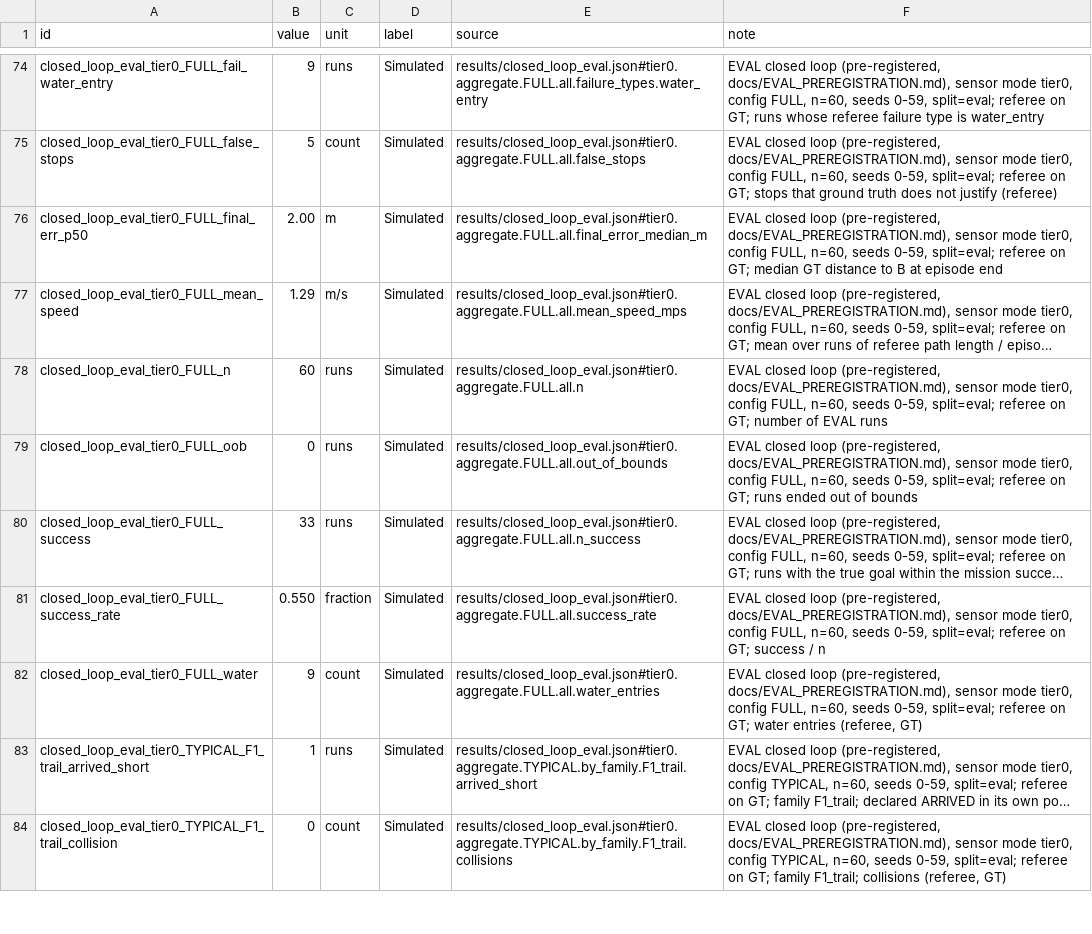
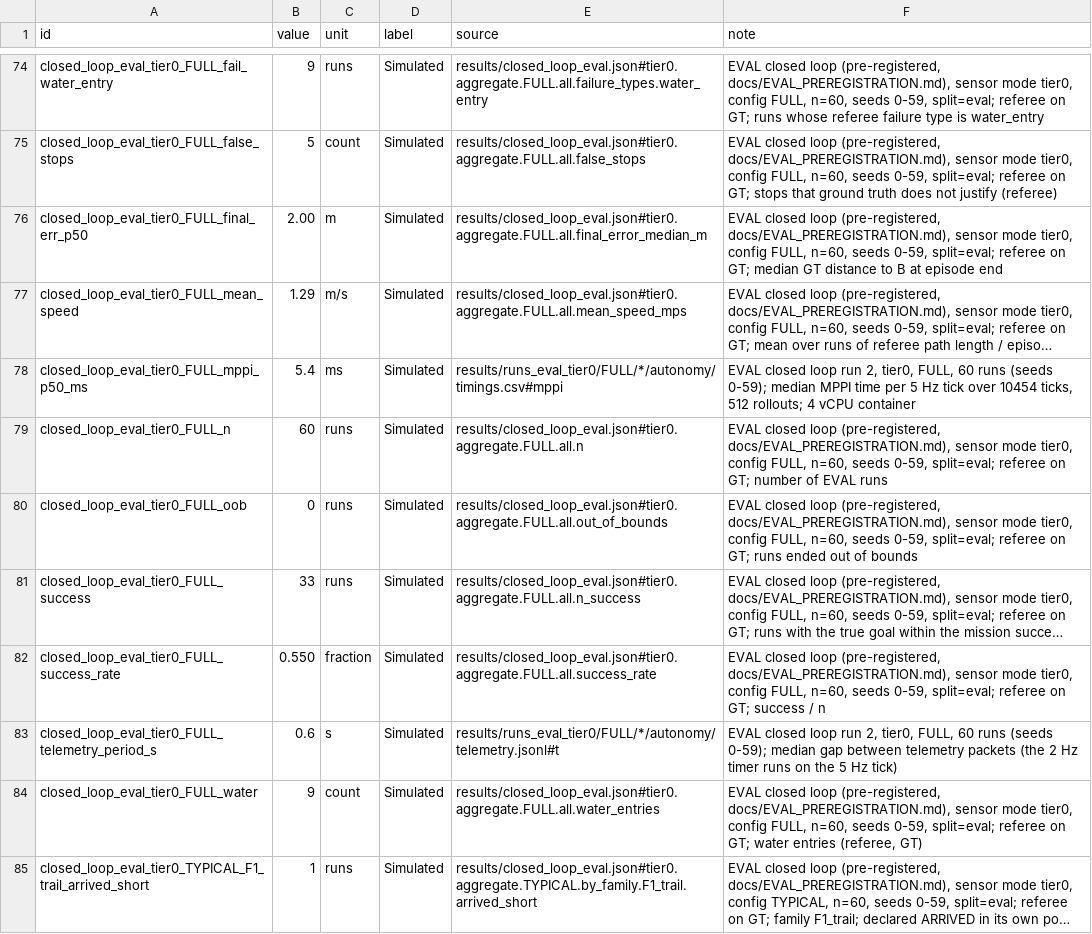
Before and after one commit to shahanxd/metagross, a CSV file: results/claims.csv, drawn as a sheet; only a part is shown, gaps mark what is left out; the shorter side is filled out with more unchanged rows; long unchanged cells end in …; the diff covers the shown part only; the diff names each change by its address in the sheet, - before the commit and + after, or states it on an @@ line.

```diff
--- a/results/claims.csv
+++ b/results/claims.csv
+row 78: closed_loop_eval_tier0_FULL_mppi_p50_ms | 5.4 | ms | Simulated | results/runs_eval_tier0/FULL/*/autonomy/timings.csv#mppi | EVAL closed loop run 2, tier0, FULL, 60 runs (seeds 0-59); median MPPI time per 5 Hz tick over 10454 ticks, 512 rollouts; 4 vCPU container
+row 83: closed_loop_eval_tier0_FULL_telemetry_period_s | 0.6 | s | Simulated | results/runs_eval_tier0/FULL/*/autonomy/telemetry.jsonl#t | EVAL closed loop run 2, tier0, FULL, 60 runs (seeds 0-59); median gap between telemetry packets (the 2 Hz timer runs on the 5 Hz tick)
```
Also changed, not shown: 8 added rows elsewhere in this file, 7 other files.
